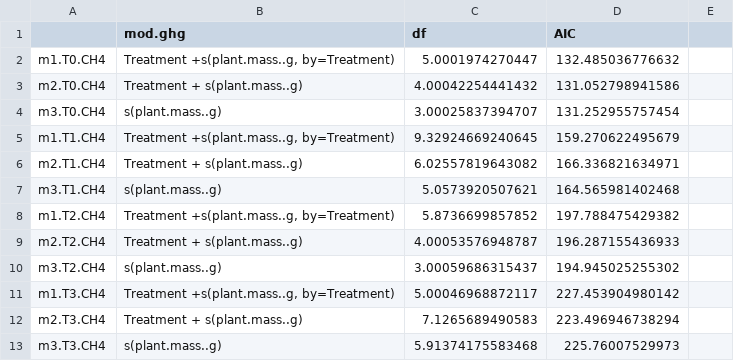
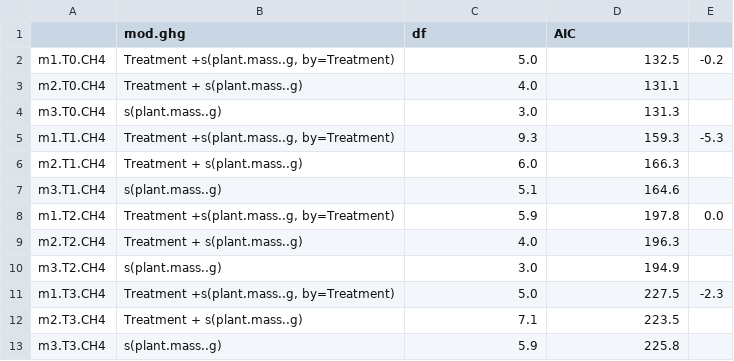
Before and after one commit to cbwall/Pyromania, a CSV file: output/AIC models/AIC.CH4.mod.csv, drawn as a sheet; the diff names each change by its address in the sheet, - before the commit and + after, or states it on an @@ line.

```diff
--- a/output/AIC models/AIC.CH4.mod.csv
+++ b/output/AIC models/AIC.CH4.mod.csv
-C2 (df): 5.0001974270447
+C2 (df): 5.0
-D2 (AIC): 132.485036776632
+D2 (AIC): 132.5
-E2: (empty)
+E2: -0.2
-C3 (df): 4.00042254441432
+C3 (df): 4.0
-D3 (AIC): 131.052798941586
+D3 (AIC): 131.1
-C4 (df): 3.00025837394707
+C4 (df): 3.0
-D4 (AIC): 131.252955757454
+D4 (AIC): 131.3
-C5 (df): 9.32924669240645
+C5 (df): 9.3
-D5 (AIC): 159.270622495679
+D5 (AIC): 159.3
-E5: (empty)
+E5: -5.3
-C6 (df): 6.02557819643082
+C6 (df): 6.0
-D6 (AIC): 166.336821634971
+D6 (AIC): 166.3
-C7 (df): 5.0573920507621
+C7 (df): 5.1
-D7 (AIC): 164.565981402468
+D7 (AIC): 164.6
-C8 (df): 5.8736699857852
+C8 (df): 5.9
-D8 (AIC): 197.788475429382
+D8 (AIC): 197.8
-E8: (empty)
+E8: 0.0
-C9 (df): 4.00053576948787
+C9 (df): 4.0
-D9 (AIC): 196.287155436933
+D9 (AIC): 196.3
-C10 (df): 3.00059686315437
+C10 (df): 3.0
-D10 (AIC): 194.945025255302
+D10 (AIC): 194.9
-C11 (df): 5.00046968872117
+C11 (df): 5.0
-D11 (AIC): 227.453904980142
+D11 (AIC): 227.5
-E11: (empty)
+E11: -2.3
-C12 (df): 7.1265689490583
+C12 (df): 7.1
-D12 (AIC): 223.496946738294
+D12 (AIC): 223.5
-C13 (df): 5.91374175583468
+C13 (df): 5.9
-D13 (AIC): 225.76007529973
+D13 (AIC): 225.8
```
Also changed, not shown: output/AIC models/AIC.CO2.mod.csv, 14 other files.
